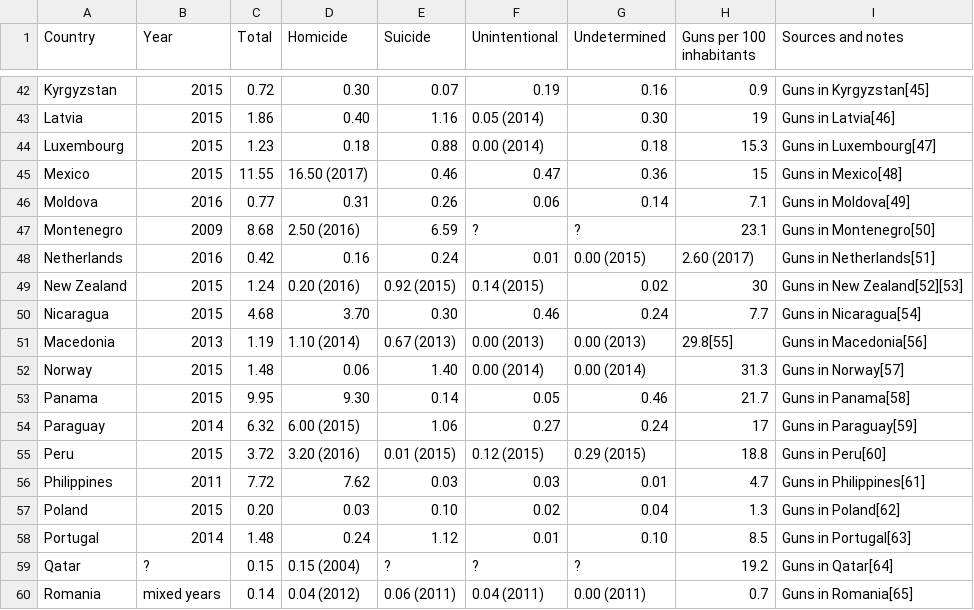
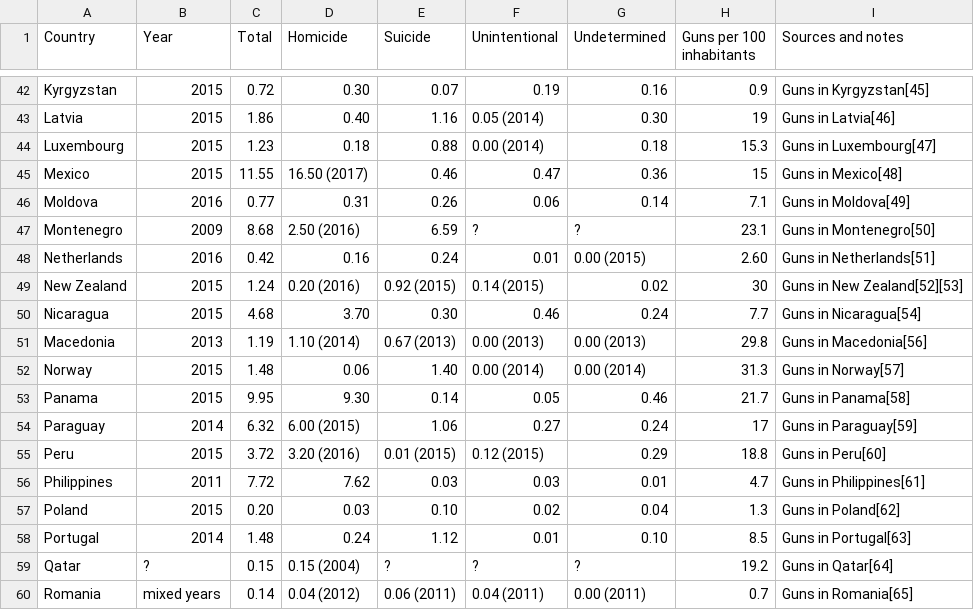
Before and after one commit to JulieChandlerDS/Gun-ownership-to-gun-deaths-, a CSV file: table-1 (1).csv, drawn as a sheet; only a part is shown, gaps mark what is left out; the diff covers the shown part only.

```diff
--- a/table-1 (1).csv
+++ b/table-1 (1).csv
@@ -47,6 +47,6 @@ Moldova,2016,0.77,0.31,0.26,0.06,0.14,7.1,Guns in Moldova[49]
 Montenegro,2009,8.68,2.50 (2016),6.59,?,?,23.1,Guns in Montenegro[50]
-Netherlands,2016,0.42,0.16,0.24,0.01,0.00 (2015),2.60 (2017),Guns in Netherlands[51]
+Netherlands,2016,0.42,0.16,0.24,0.01,0.00 (2015),2.60,Guns in Netherlands[51]
 New Zealand,2015,1.24,0.20 (2016),0.92 (2015),0.14 (2015),0.02,30,Guns in New Zealand[52][53]
 Nicaragua,2015,4.68,3.70,0.30,0.46,0.24,7.7,Guns in Nicaragua[54]
-Macedonia,2013,1.19,1.10 (2014),0.67 (2013),0.00 (2013),0.00 (2013),29.8[55],Guns in Macedonia[56]
+Macedonia,2013,1.19,1.10 (2014),0.67 (2013),0.00 (2013),0.00 (2013),29.8,Guns in Macedonia[56]
 Norway,2015,1.48,0.06,1.40,0.00 (2014),0.00 (2014),31.3,Guns in Norway[57]
@@ -54,3 +54,3 @@ Panama,2015,9.95,9.30,0.14,0.05,0.46,21.7,Guns in Panama[58]
 Paraguay,2014,6.32,6.00 (2015),1.06,0.27,0.24,17,Guns in Paraguay[59]
-Peru,2015,3.72,3.20 (2016),0.01 (2015),0.12 (2015),0.29 (2015),18.8,Guns in Peru[60]
+Peru,2015,3.72,3.20 (2016),0.01 (2015),0.12 (2015),0.29,18.8,Guns in Peru[60]
 Philippines,2011,7.72,7.62,0.03,0.03,0.01,4.7,Guns in Philippines[61]
```
Also changed, not shown: 27 edited cells elsewhere in this file.
